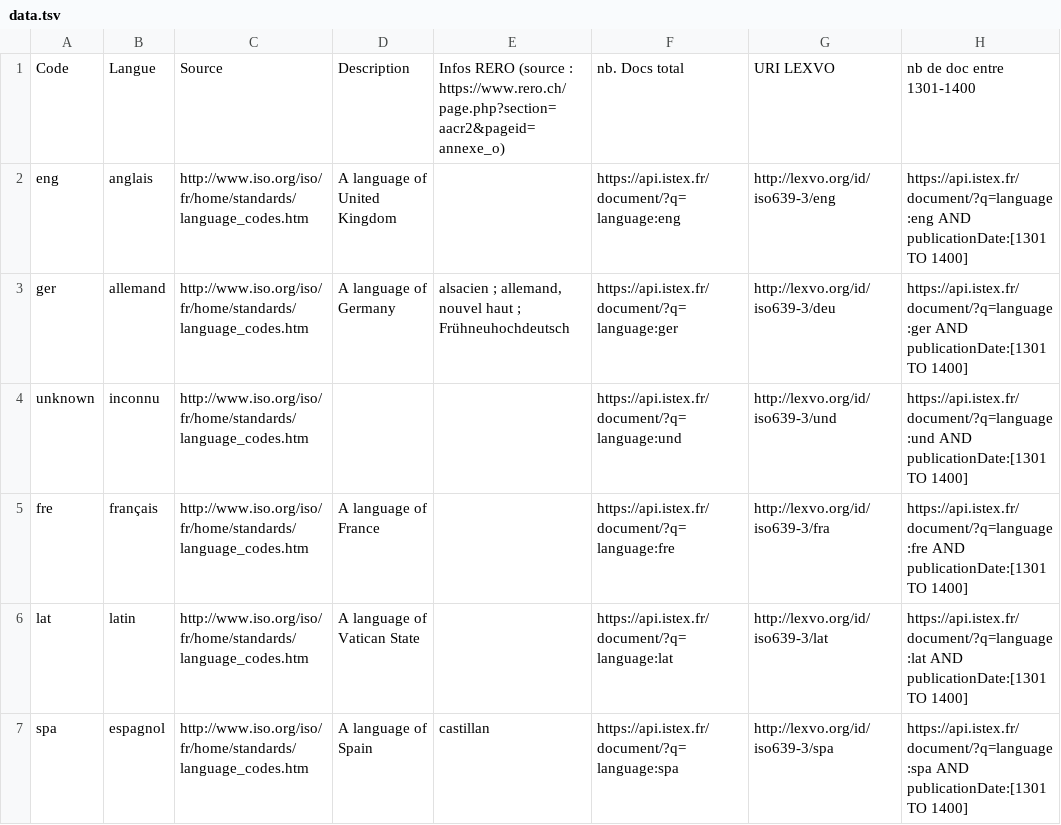
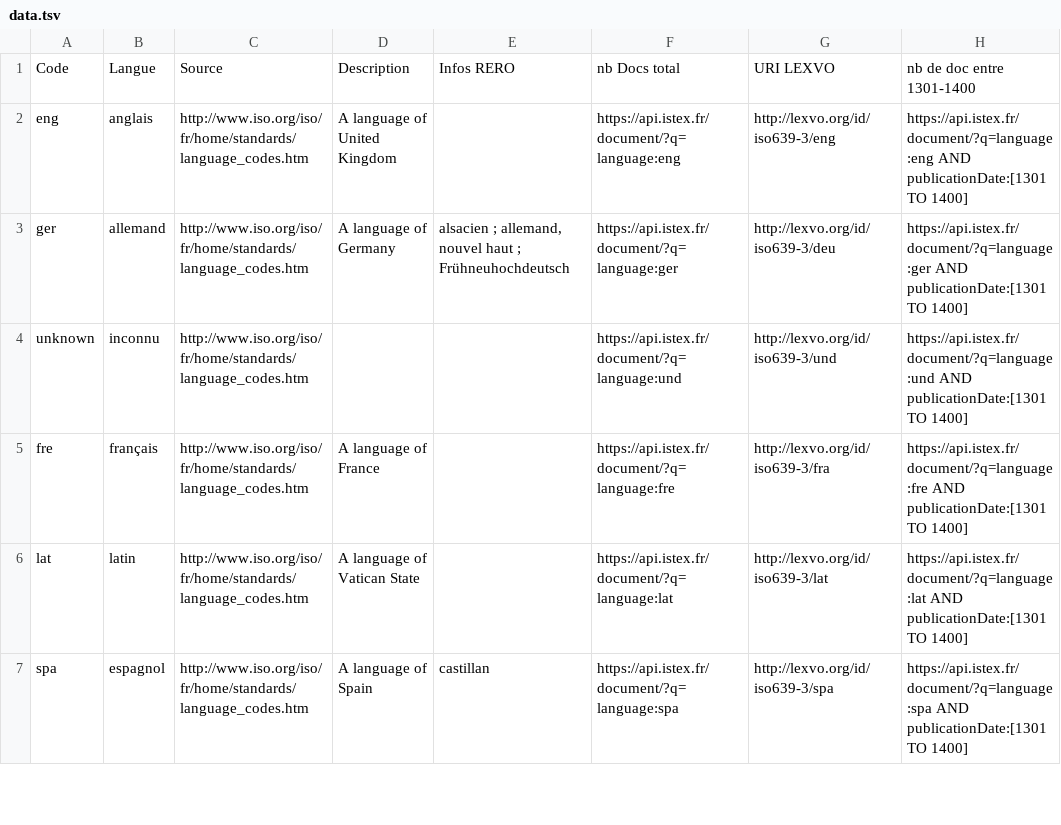
Before and after one commit to Inist-CNRS/lodex-use-cases, a TSV file: langues-publication/data.tsv, drawn as a sheet; only a part is shown; the diff names each change by its address in the sheet, - before the commit and + after, or states it on an @@ line.

Commit message:
:bug: Fix langues-publication
Dots in header line.

```diff
--- a/langues-publication/data.tsv
+++ b/langues-publication/data.tsv
-E1: Infos RERO (source : https://www.rero.ch/page.php?section=aacr2&pageid=annexe_o)
+E1: Infos RERO
-F1: nb. Docs total
+F1: nb Docs total
```
